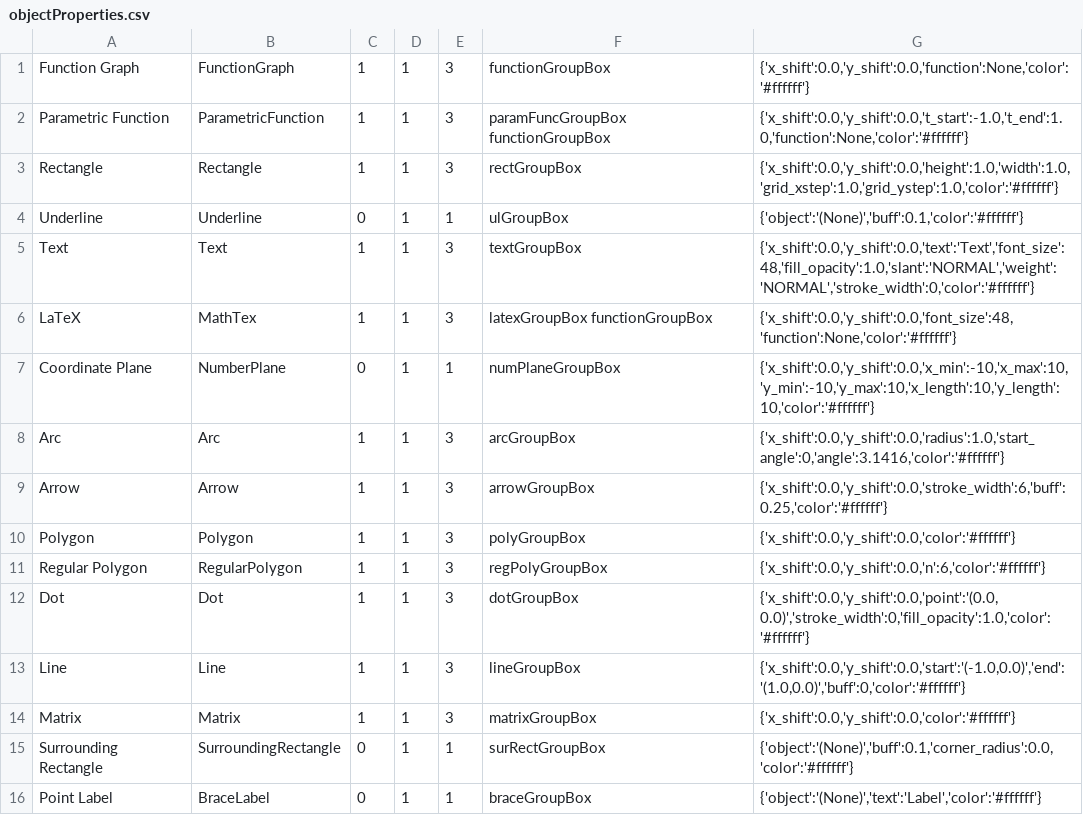
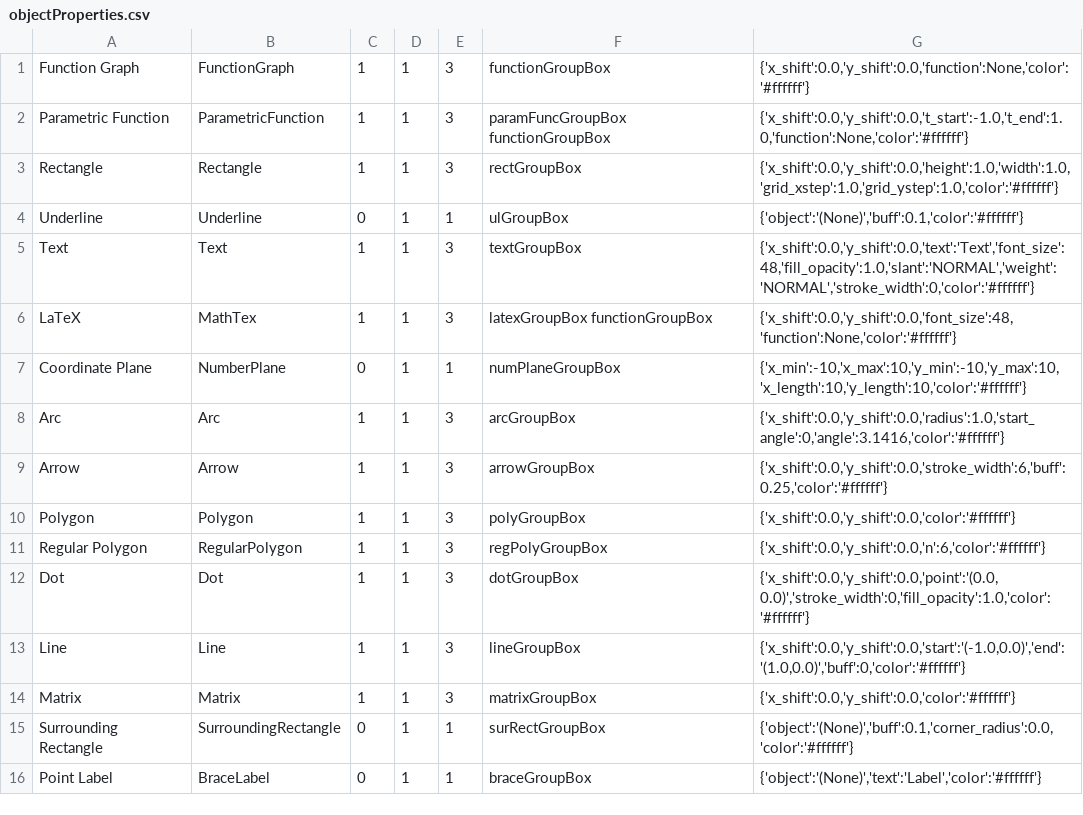
Before and after one commit to heyuncle/graf, a CSV file: objectProperties.csv, drawn as a sheet.

```diff
--- a/objectProperties.csv
+++ b/objectProperties.csv
@@ -6,3 +6,3 @@ Text,Text,1,1,3,textGroupBox,"{'x_shift':0.0,'y_shift':0.0,'text':'Text','font_s
 LaTeX,MathTex,1,1,3,latexGroupBox functionGroupBox,"{'x_shift':0.0,'y_shift':0.0,'font_size':48,'function':None,'color':'#ffffff'}"
-Coordinate Plane,NumberPlane,0,1,1,numPlaneGroupBox,"{'x_shift':0.0,'y_shift':0.0,'x_min':-10,'x_max':10,'y_min':-10,'y_max':10,'x_length':10,'y_length':10,'color':'#ffffff'}"
+Coordinate Plane,NumberPlane,0,1,1,numPlaneGroupBox,"{'x_min':-10,'x_max':10,'y_min':-10,'y_max':10,'x_length':10,'y_length':10,'color':'#ffffff'}"
 Arc,Arc,1,1,3,arcGroupBox,"{'x_shift':0.0,'y_shift':0.0,'radius':1.0,'start_angle':0,'angle':3.1416,'color':'#ffffff'}"
```
Also changed, not shown: 3 other files.
